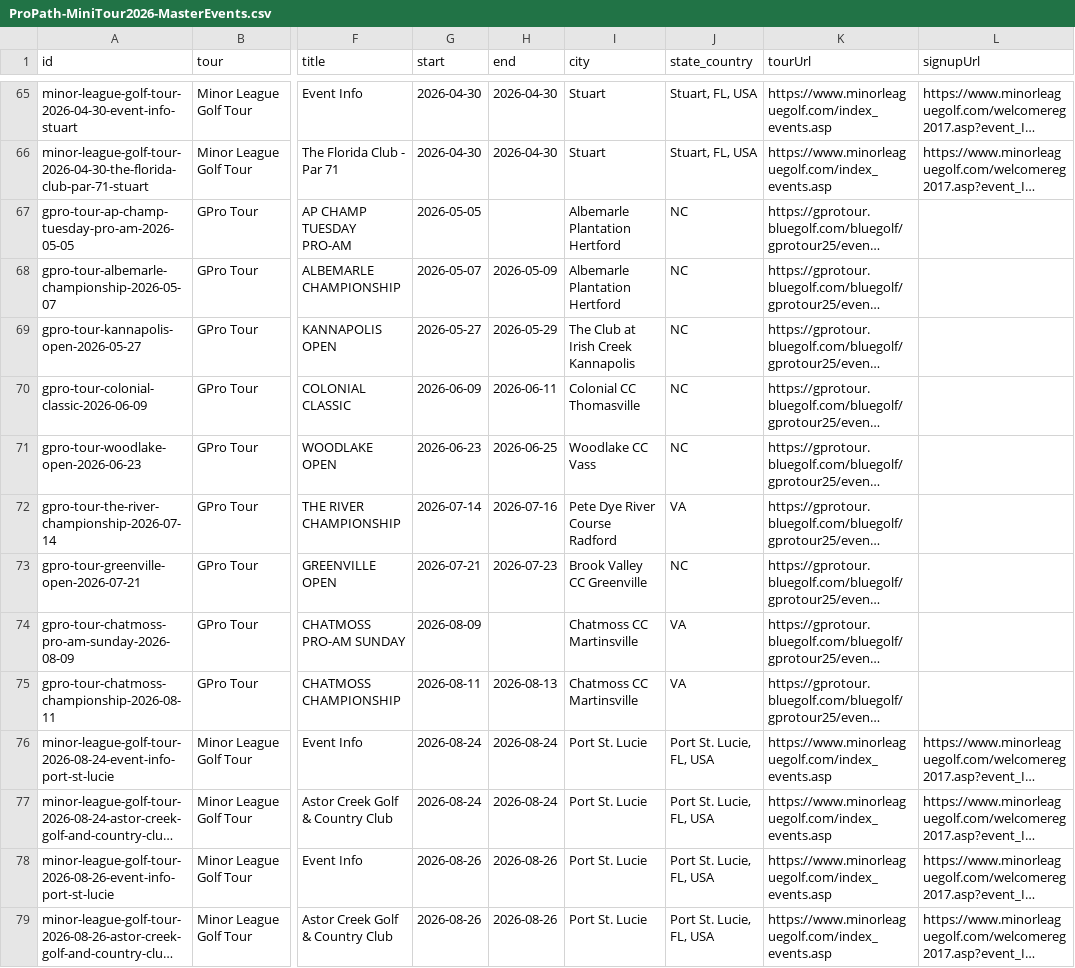
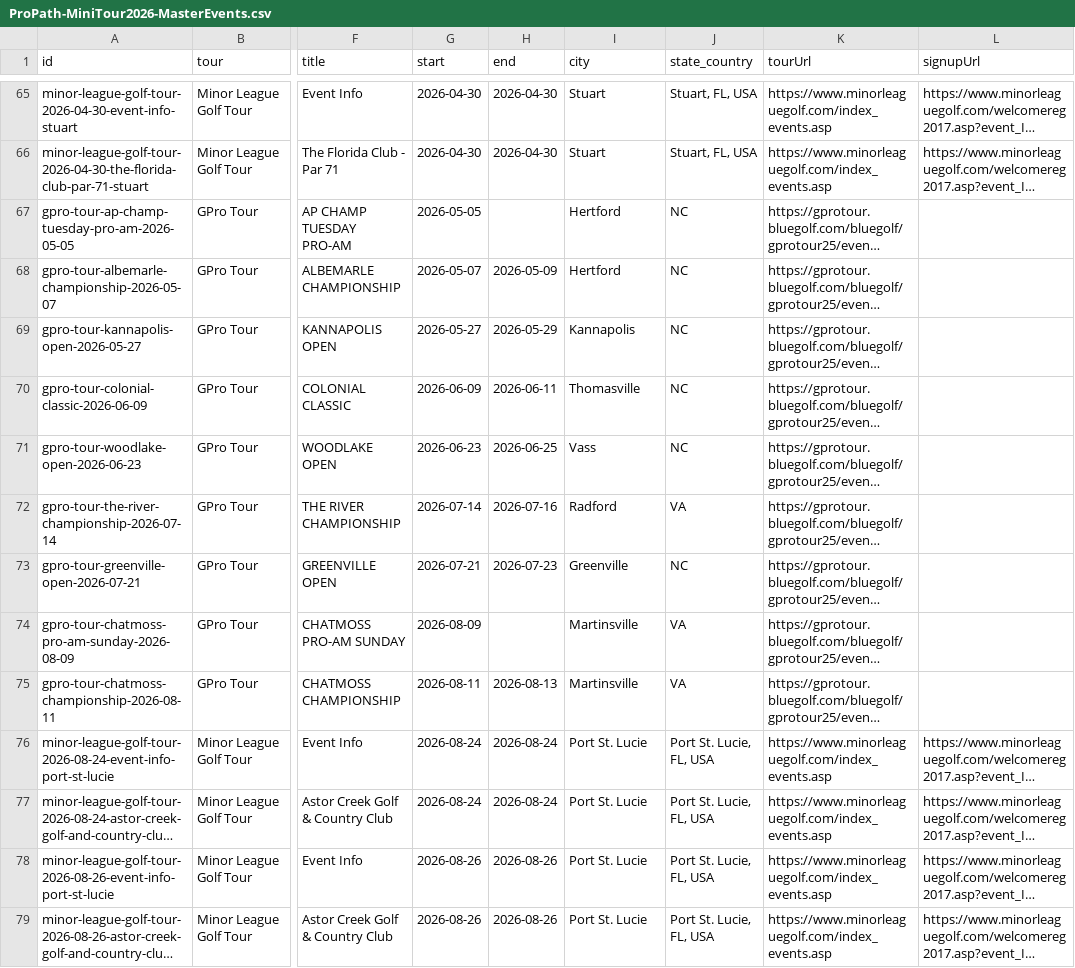
Before and after one commit to pbh007/propath-data, a CSV file: data/ProPath-MiniTour2026-MasterEvents.csv, drawn as a sheet; only a part is shown, gaps mark what is left out; long unchanged cells end in …; the diff covers the shown part only; the diff names each change by its address in the sheet, - before the commit and + after, or states it on an @@ line.

```diff
--- a/data/ProPath-MiniTour2026-MasterEvents.csv
+++ b/data/ProPath-MiniTour2026-MasterEvents.csv
-I67:I68 (city): Albemarle Plantation Hertford
+I67:I68 (city): Hertford
-I69 (city): The Club at Irish Creek Kannapolis
+I69 (city): Kannapolis
-I70 (city): Colonial CC Thomasville
+I70 (city): Thomasville
-I71 (city): Woodlake CC Vass
+I71 (city): Vass
-I72 (city): Pete Dye River Course Radford
+I72 (city): Radford
-I73 (city): Brook Valley CC Greenville
+I73 (city): Greenville
-I74:I75 (city): Chatmoss CC Martinsville
+I74:I75 (city): Martinsville
```
Also changed, not shown: 9 edited cells elsewhere in this file, data/_incoming_gpro.csv.
